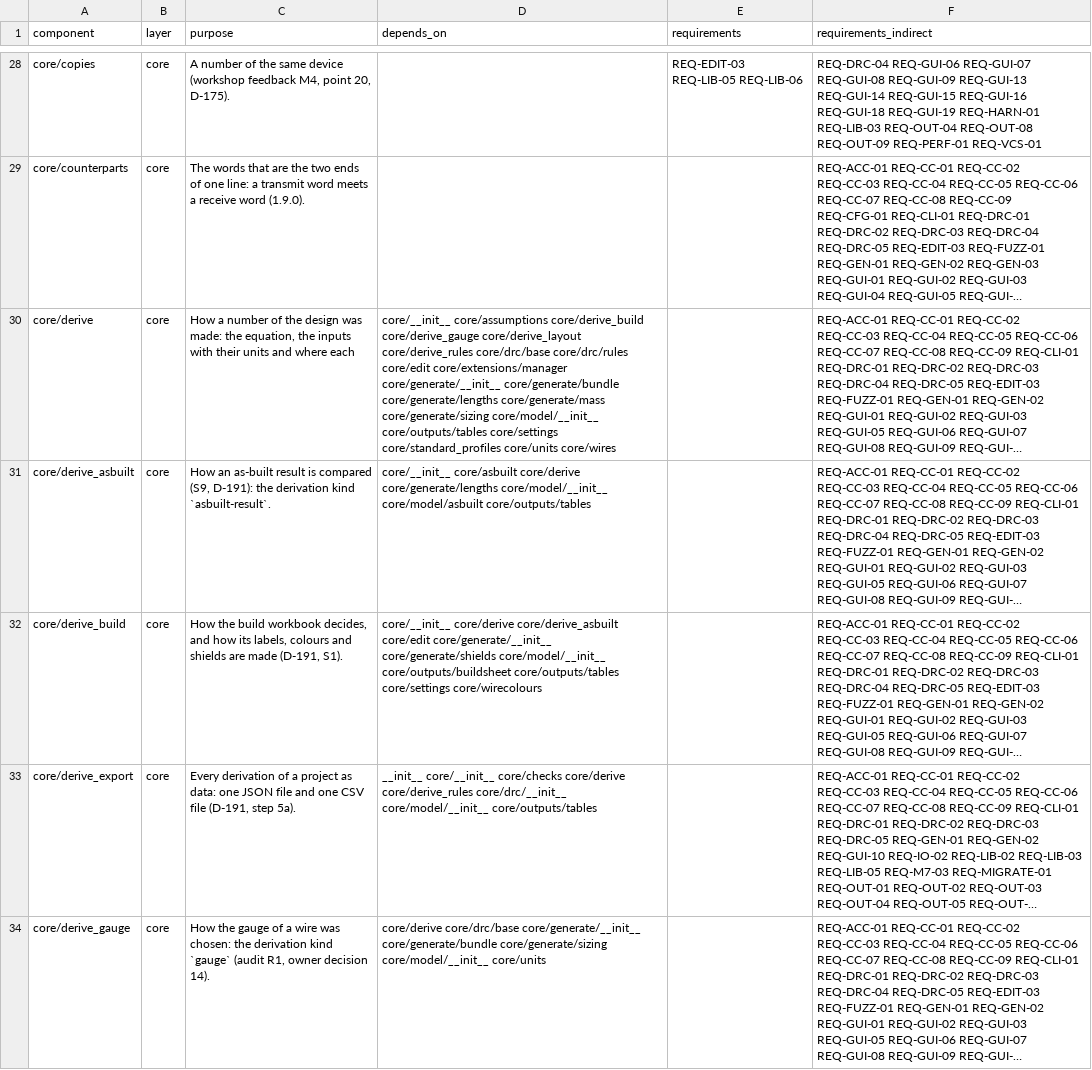
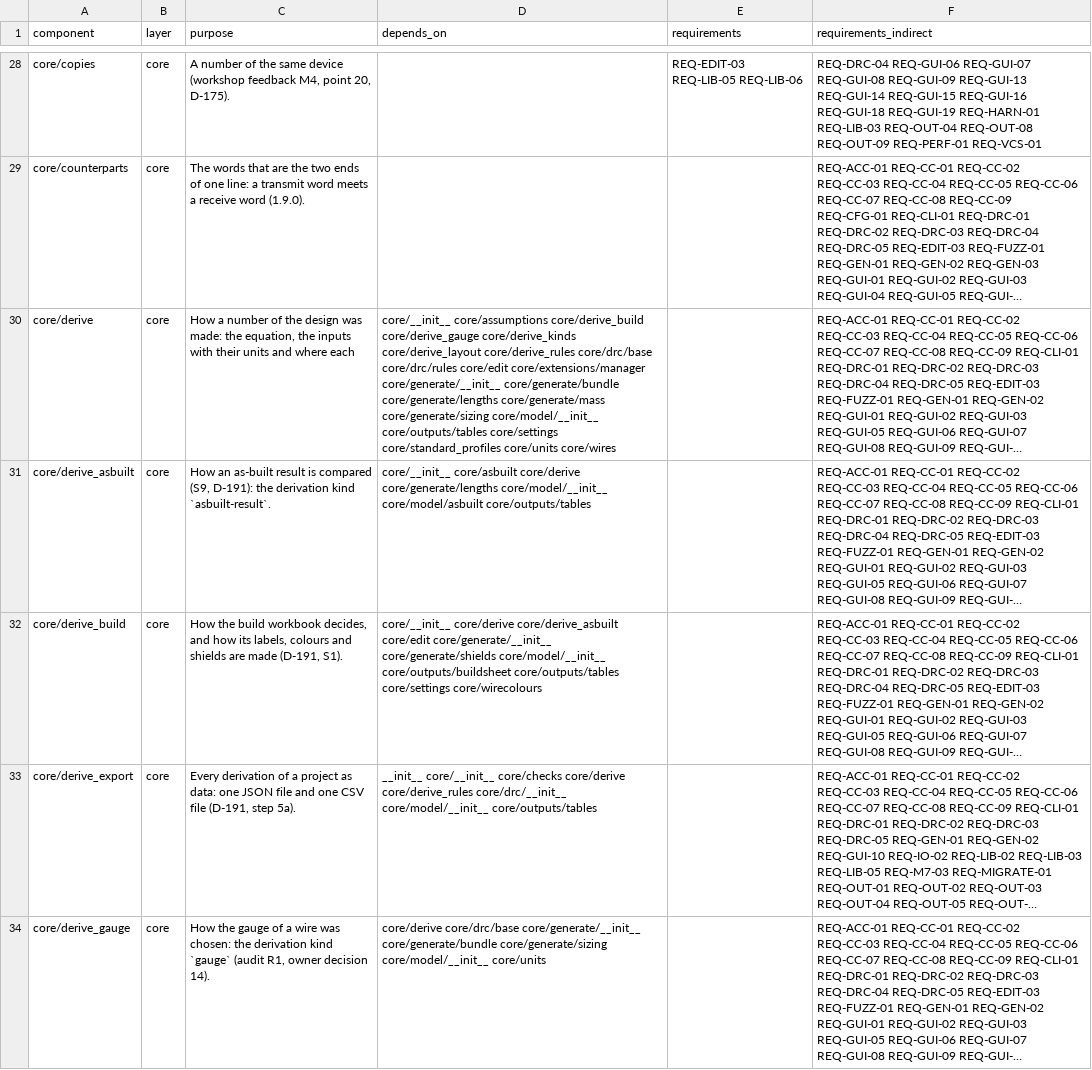
Before and after one commit to 0h3xn4/WireViz-HarnessDesignStudio, a CSV file: HarnessDesignStudio/compliance/sdd_components.csv, drawn as a sheet; only a part is shown, gaps mark what is left out; long unchanged cells end in …; the diff covers the shown part only; the diff names each change by its address in the sheet, - before the commit and + after, or states it on an @@ line.

```diff
--- a/HarnessDesignStudio/compliance/sdd_components.csv
+++ b/HarnessDesignStudio/compliance/sdd_components.csv
-D30 (depends_on): …core/derive_build core/derive_gauge core/derive_layout core/derive_rules…
+D30 (depends_on): …core/derive_build core/derive_gauge core/derive_kinds core/derive_layout core/derive_rules…
```
Also changed, not shown: 1 edited cell elsewhere in this file, 14 other files.
